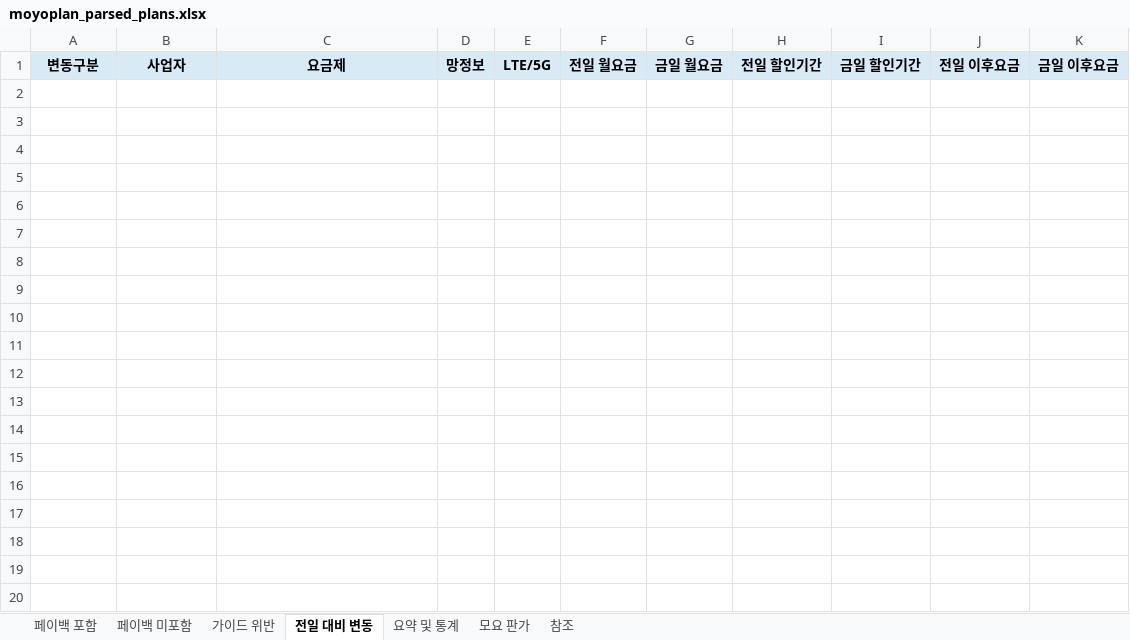
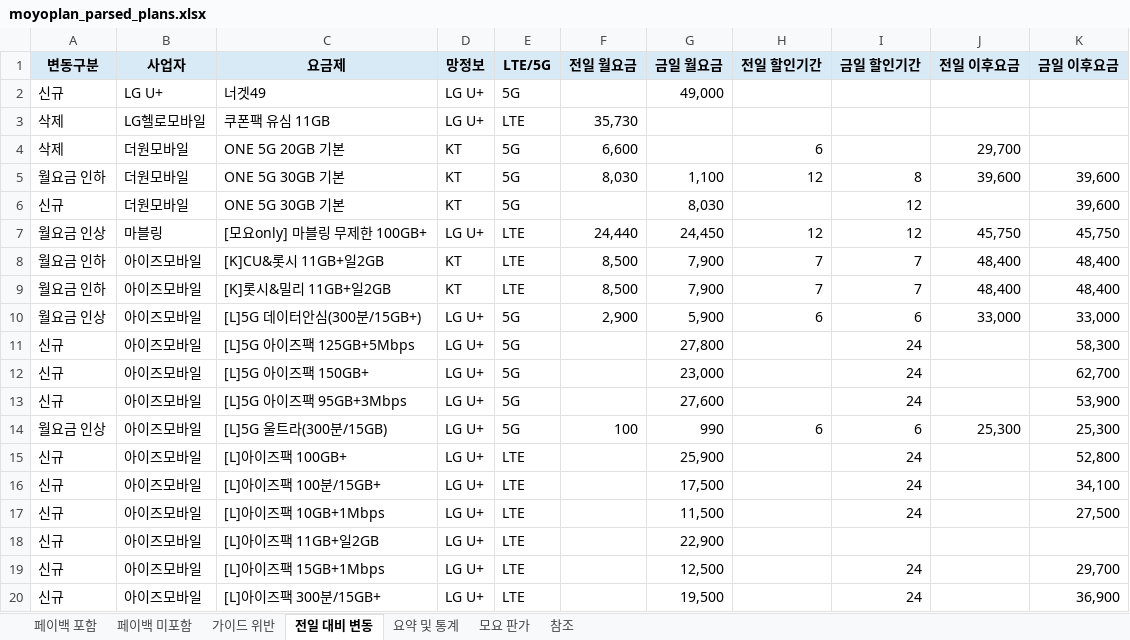
Before and after one commit to kjch444-sketchs/moyoplan-crawler, an Excel workbook: moyoplan_parsed_plans.xlsx, sheet 전일 대비 변동, drawn as a sheet; only a part is shown; values as stored, in another font and other column widths than the file's, no borders; the diff covers the shown part only; the diff names each change by its address in the sheet, - before the commit and + after, or states it on an @@ line.

```diff
--- a/moyoplan_parsed_plans.xlsx (sheet 전일 대비 변동)
+++ b/moyoplan_parsed_plans.xlsx (sheet 전일 대비 변동)
+row 2: 신규 | LG U+ | 너겟49 | LG U+ | 5G |  | 49,000
+row 3: 삭제 | LG헬로모바일 | 쿠폰팩 유심 11GB | LG U+ | LTE | 35,730
+row 4: 삭제 | 더원모바일 | ONE 5G 20GB 기본 | KT | 5G | 6,600 |  | 6 |  | 29,700
+row 5: 월요금 인하 | 더원모바일 | ONE 5G 30GB 기본 | KT | 5G | 8,030 | 1,100 | 12 | 8 | 39,600 | 39,600
+row 6: 신규 | 더원모바일 | ONE 5G 30GB 기본 | KT | 5G |  | 8,030 |  | 12 |  | 39,600
+row 7: 월요금 인상 | 마블링 | [모요only] 마블링 무제한 100GB+ | LG U+ | LTE | 24,440 | 24,450 | 12 | 12 | 45,750 | 45,750
+row 8: 월요금 인하 | 아이즈모바일 | [K]CU&롯시 11GB+일2GB | KT | LTE | 8,500 | 7,900 | 7 | 7 | 48,400 | 48,400
+row 9: 월요금 인하 | 아이즈모바일 | [K]롯시&밀리 11GB+일2GB | KT | LTE | 8,500 | 7,900 | 7 | 7 | 48,400 | 48,400
+row 10: 월요금 인상 | 아이즈모바일 | [L]5G 데이터안심(300분/15GB+) | LG U+ | 5G | 2,900 | 5,900 | 6 | 6 | 33,000 | 33,000
+row 11: 신규 | 아이즈모바일 | [L]5G 아이즈팩 125GB+5Mbps | LG U+ | 5G |  | 27,800 |  | 24 |  | 58,300
+row 12: 신규 | 아이즈모바일 | [L]5G 아이즈팩 150GB+ | LG U+ | 5G |  | 23,000 |  | 24 |  | 62,700
+row 13: 신규 | 아이즈모바일 | [L]5G 아이즈팩 95GB+3Mbps | LG U+ | 5G |  | 27,600 |  | 24 |  | 53,900
+row 14: 월요금 인상 | 아이즈모바일 | [L]5G 울트라(300분/15GB) | LG U+ | 5G | 100 | 990 | 6 | 6 | 25,300 | 25,300
+row 15: 신규 | 아이즈모바일 | [L]아이즈팩 100GB+ | LG U+ | LTE |  | 25,900 |  | 24 |  | 52,800
+row 16: 신규 | 아이즈모바일 | [L]아이즈팩 100분/15GB+ | LG U+ | LTE |  | 17,500 |  | 24 |  | 34,100
+row 17: 신규 | 아이즈모바일 | [L]아이즈팩 10GB+1Mbps | LG U+ | LTE |  | 11,500 |  | 24 |  | 27,500
+row 18: 신규 | 아이즈모바일 | [L]아이즈팩 11GB+일2GB | LG U+ | LTE |  | 22,900
+row 19: 신규 | 아이즈모바일 | [L]아이즈팩 15GB+1Mbps | LG U+ | LTE |  | 12,500 |  | 24 |  | 29,700
+row 20: 신규 | 아이즈모바일 | [L]아이즈팩 300분/15GB+ | LG U+ | LTE |  | 19,500 |  | 24 |  | 36,900
```
Also changed, not shown: 22 added rows elsewhere in this sheet, sheet 페이백 포함, sheet 요약 및 통계, sheet 페이백 미포함, hidden cells.
